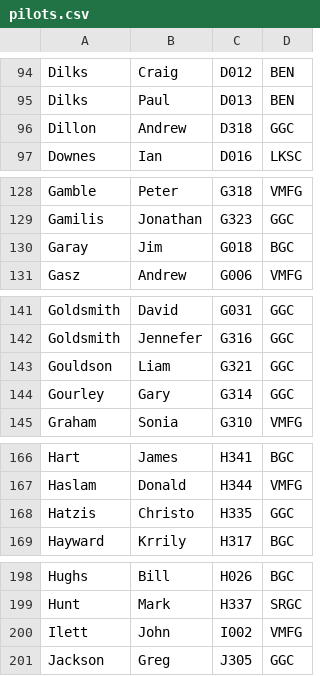
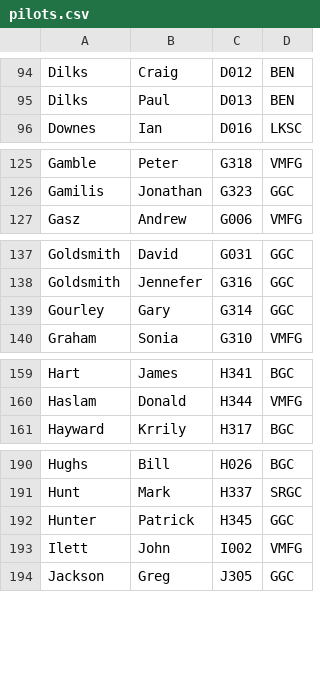
Before and after one commit to shadowoneau/gliding-club-flightsheets, a CSV file: GGC_FlightSheet/bin/Debug/programdata/pilots.csv, drawn as a sheet; only a part is shown, gaps mark what is left out; removed rows and columns are numbered as before the commit, all else as after; the diff covers the shown part only; the diff names each change by its address in the sheet, - before the commit and + after, or states it on an @@ line.

```diff
--- a/GGC_FlightSheet/bin/Debug/programdata/pilots.csv
+++ b/GGC_FlightSheet/bin/Debug/programdata/pilots.csv
-row 96: Dillon | Andrew | D318 | GGC
-row 130: Garay | Jim | G018 | BGC
-row 143: Gouldson | Liam | G321 | GGC
-row 168: Hatzis | Christo | H335 | GGC
+row 192: Hunter | Patrick | H345 | GGC
```
Also changed, not shown: 3 added rows, 24 removed rows and 2 edited cells elsewhere in this file, GGC_FlightSheet/bin/Debug/programdata/aircraft.csv, 31 other files.
